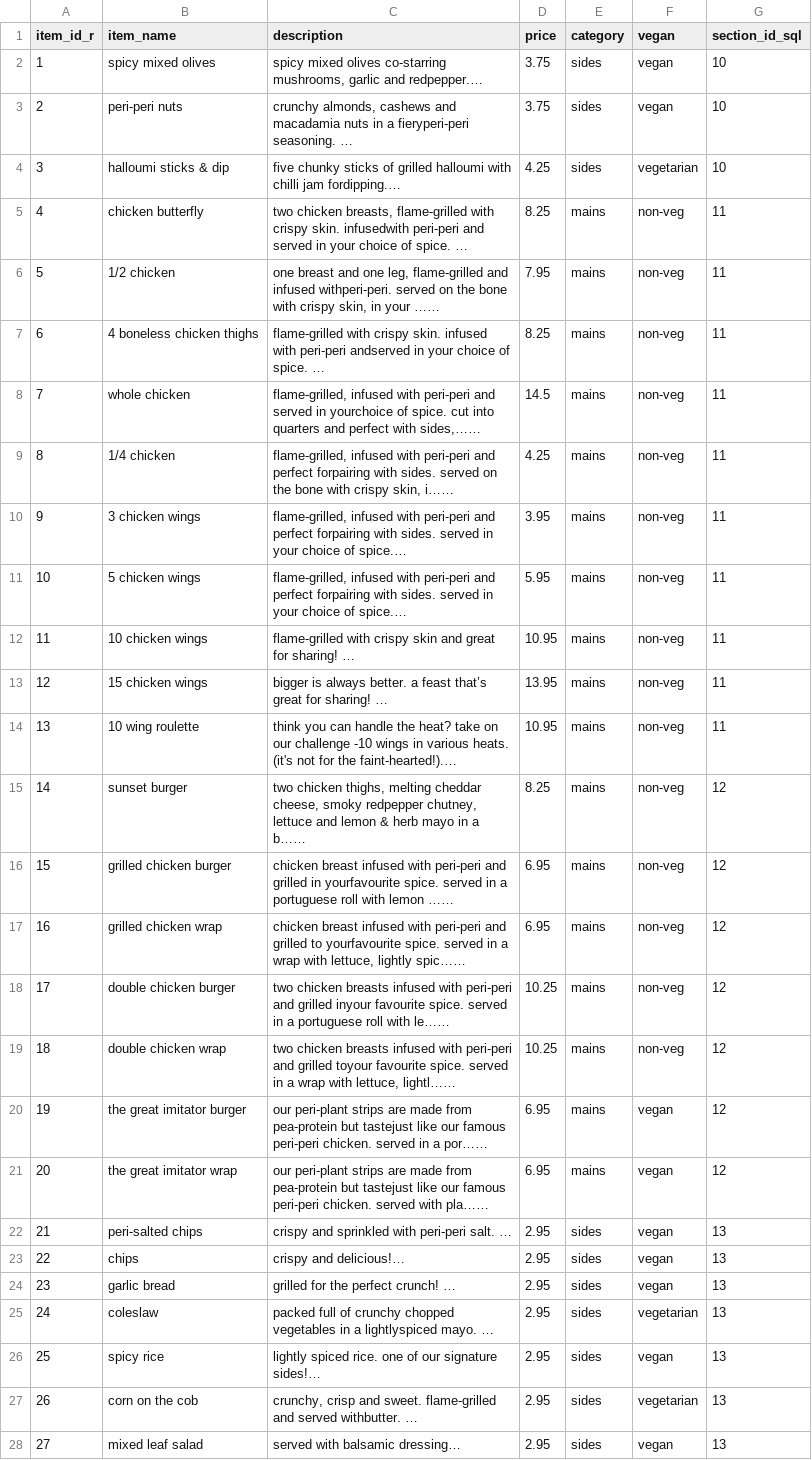
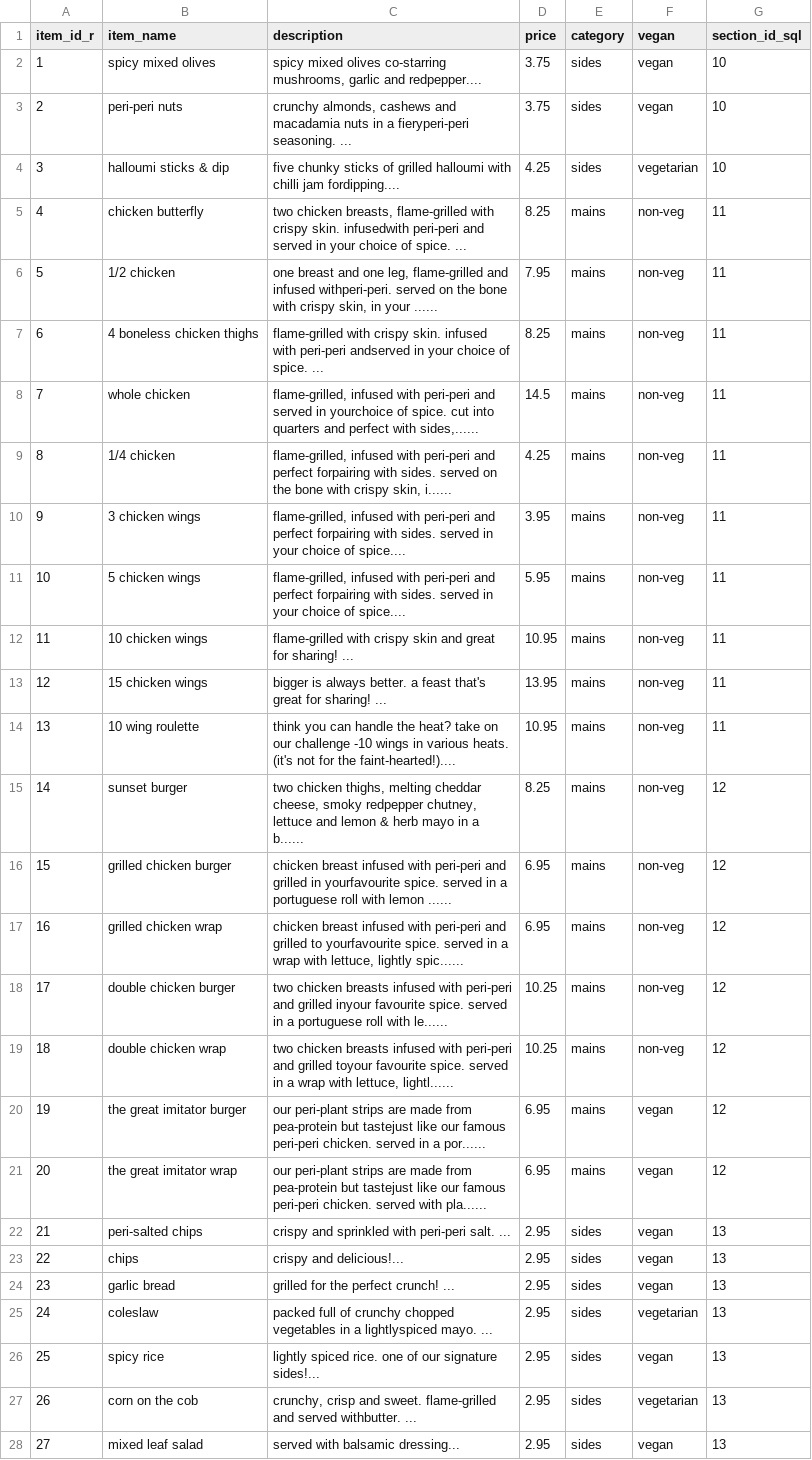
Before and after one commit to vtwkam1/vegan_restaurant_chain, a CSV file: nandos_item.csv, drawn as a sheet; only a part is shown; the diff covers the shown part only; the diff names each change by its address in the sheet, - before the commit and + after, or states it on an @@ line.

```diff
--- a/nandos_item.csv
+++ b/nandos_item.csv
-C2 (description): …garlic and redpepper.…
+C2 (description): …garlic and redpepper....
-C3 (description): …fieryperi-peri seasoning. …
+C3 (description): …fieryperi-peri seasoning. ...
-C4 (description): …chilli jam fordipping.…
+C4 (description): …chilli jam fordipping....
-C5 (description): …of spice. …
+C5 (description): …of spice. ...
-C6 (description): …in your ……
+C6 (description): …in your ......
-C7 (description): …of spice. …
+C7 (description): …of spice. ...
-C8 (description): …perfect with sides,……
+C8 (description): …perfect with sides,......
-C9 (description): …crispy skin, i……
+C9 (description): …crispy skin, i......
-C10:C11 (description): …choice of spice.…
+C10:C11 (description): …choice of spice....
-C12 (description): …for sharing! …
+C12 (description): …for sharing! ...
-C13 (description): …a feast that’s great for sharing! …
+C13 (description): …a feast that's great for sharing! ...
-C14 (description): …for the faint-hearted!).…
+C14 (description): …for the faint-hearted!)....
-C15 (description): …in a b……
+C15 (description): …in a b......
-C16 (description): …with lemon ……
+C16 (description): …with lemon ......
-C17 (description): …lettuce, lightly spic……
+C17 (description): …lettuce, lightly spic......
-C18 (description): …roll with le……
+C18 (description): …roll with le......
-C19 (description): …with lettuce, lightl……
+C19 (description): …with lettuce, lightl......
-C20 (description): …in a por……
+C20 (description): …in a por......
-C21 (description): …served with pla……
+C21 (description): …served with pla......
-C22 (description): crispy and sprinkled with peri-peri salt. …
+C22 (description): crispy and sprinkled with peri-peri salt. ...
-C23 (description): crispy and delicious!…
+C23 (description): crispy and delicious!...
-C24 (description): grilled for the perfect crunch! …
+C24 (description): grilled for the perfect crunch! ...
-C25 (description): …lightlyspiced mayo. …
+C25 (description): …lightlyspiced mayo. ...
-C26 (description): …our signature sides!…
+C26 (description): …our signature sides!...
-C27 (description): …served withbutter. …
+C27 (description): …served withbutter. ...
-C28 (description): served with balsamic dressing…
+C28 (description): served with balsamic dressing...
```
Also changed, not shown: 3 edited cells elsewhere in this file, nandos_item_sql.csv, pizza_express_item.csv, 7 other files.
